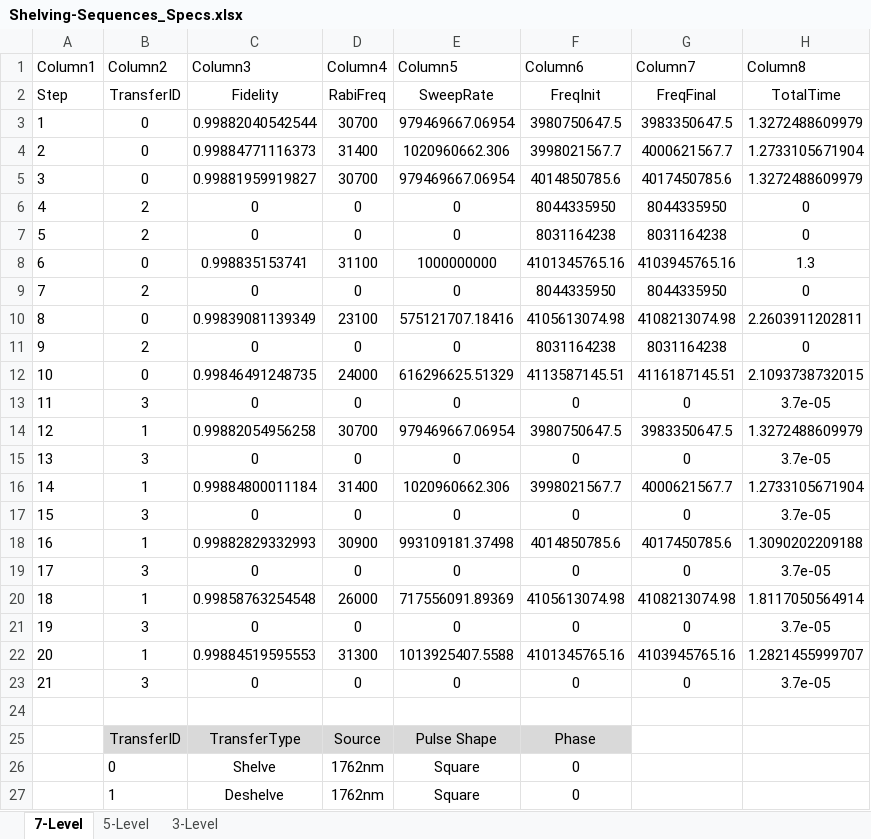
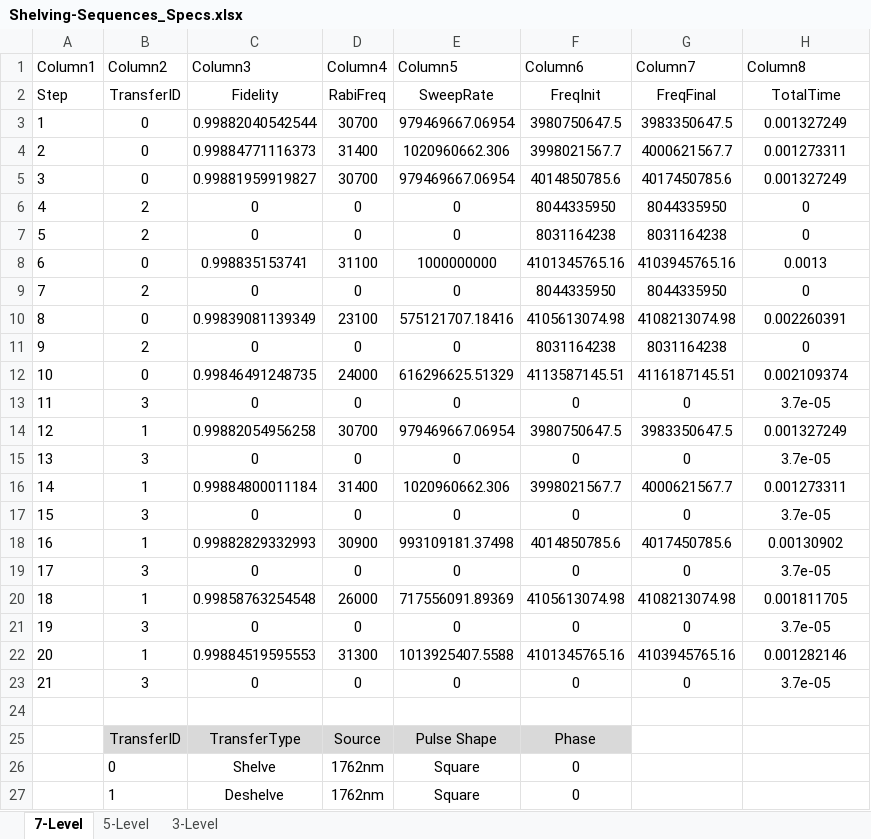
Before and after one commit to senkolab/Barium_Shelving-Adiabatic-Passage, an Excel workbook: MATLAB/Figures/Measurement/V8/Shelving-Sequences_Specs.xlsx, sheet 7-Level, drawn as a sheet; only a part is shown; values as stored, in another font and other column widths than the file's, no borders; table styles not drawn; the diff names each change by its address in the sheet, - before the commit and + after, or states it on an @@ line.

```diff
--- a/MATLAB/Figures/Measurement/V8/Shelving-Sequences_Specs.xlsx (sheet 7-Level)
+++ b/MATLAB/Figures/Measurement/V8/Shelving-Sequences_Specs.xlsx (sheet 7-Level)
-H3 (Column8): 1.3272488609979
+H3 (Column8): 0.001327249
-H4 (Column8): 1.2733105671904
+H4 (Column8): 0.001273311
-H5 (Column8): 1.3272488609979
+H5 (Column8): 0.001327249
-H8 (Column8): 1.3
+H8 (Column8): 0.0013
-H10 (Column8): 2.2603911202811
+H10 (Column8): 0.002260391
-H12 (Column8): 2.1093738732015
+H12 (Column8): 0.002109374
-H14 (Column8): 1.3272488609979
+H14 (Column8): 0.001327249
-H16 (Column8): 1.2733105671904
+H16 (Column8): 0.001273311
-H18 (Column8): 1.3090202209188
+H18 (Column8): 0.00130902
-H20 (Column8): 1.8117050564914
+H20 (Column8): 0.001811705
-H22 (Column8): 1.2821455999707
+H22 (Column8): 0.001282146
```
Also changed, not shown: sheet 5-Level, sheet 3-Level, 1 other file.
